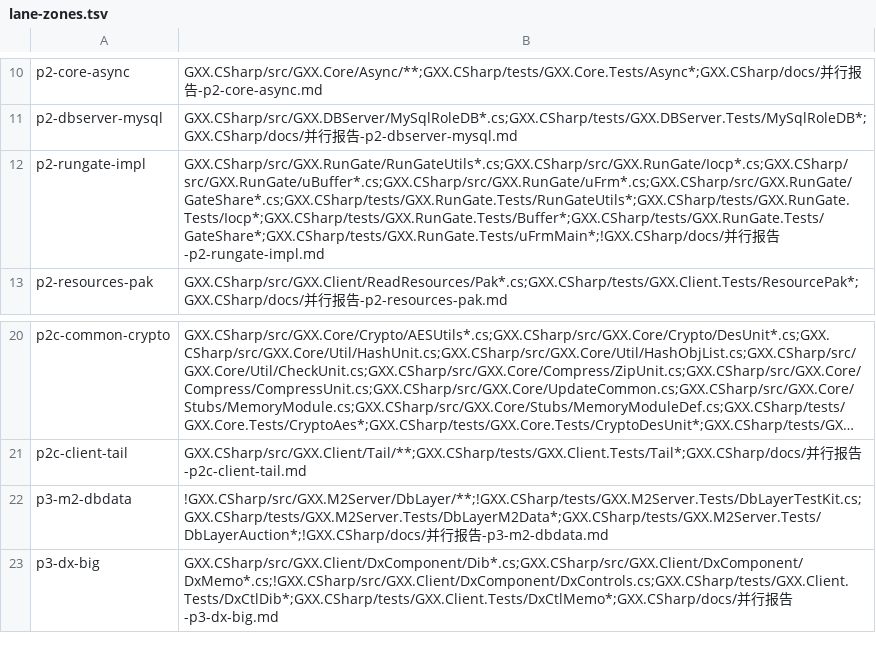
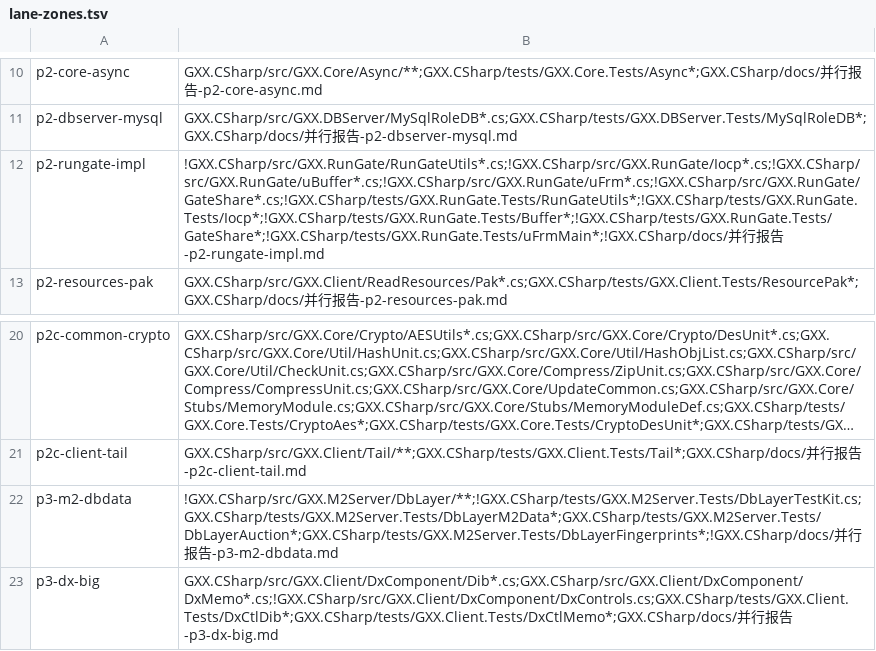
Before and after one commit to cnksss/GxxM2, a TSV file: GXX.CSharp/tools/lane-zones.tsv, drawn as a sheet; only a part is shown, gaps mark what is left out; long unchanged cells end in …; the diff names each change by its address in the sheet, - before the commit and + after, or states it on an @@ line.

Commit message:
分区表：p2-rungate-impl 全域 ALLOW-MODIFY（其自身既有文件本就需要改）、p3-m2-dbdata 增 DbLayerFingerprints* 测试区

```diff
--- a/GXX.CSharp/tools/lane-zones.tsv
+++ b/GXX.CSharp/tools/lane-zones.tsv
-B12: GXX.CSharp/src/GXX.RunGate/RunGateUtils*.cs;GXX.CSharp/src/GXX.RunGate/Iocp*.cs;GXX.CSharp/src/GXX.RunGate/uBuffer*.cs;GXX.CSharp/src/GXX.RunGate/uFrm*.cs;GXX.CSharp/src/GXX.RunGate/GateShare*.cs;GXX.CSharp/tests/GXX.RunGate.Tests/RunGateUtils*;GXX.CSharp/tests/GXX.RunGate.Tests/Iocp*;GXX.CSharp/tests/GXX.RunGate.Tests/Buffer*;GXX.CSharp/tests/GXX.RunGate.Tests/GateShare*;GXX.CSharp/tests/GXX.RunGate.Tests/uFrmMain*;!GXX.CSharp/docs/并行…
+B12: !GXX.CSharp/src/GXX.RunGate/RunGateUtils*.cs;!GXX.CSharp/src/GXX.RunGate/Iocp*.cs;!GXX.CSharp/src/GXX.RunGate/uBuffer*.cs;!GXX.CSharp/src/GXX.RunGate/uFrm*.cs;!GXX.CSharp/src/GXX.RunGate/GateShare*.cs;!GXX.CSharp/tests/GXX.RunGate.Tests/RunGateUtils*;!GXX.CSharp/tests/GXX.RunGate.Tests/Iocp*;!GXX.CSharp/tests/GXX.RunGate.Tests/Buffer*;!GXX.CSharp/tests/GXX.RunGate.Tests/GateShare*;!GXX.CSharp/tests/GXX.RunGate.Tests/uFrmMain*;!GXX.CSharp/docs/并行…
-B22: !GXX.CSharp/src/GXX.M2Server/DbLayer/**;!GXX.CSharp/tests/GXX.M2Server.Tests/DbLayerTestKit.cs;GXX.CSharp/tests/GXX.M2Server.Tests/DbLayerM2Data*;GXX.CSharp/tests/GXX.M2Server.Tests/DbLayerAuction*;!GXX.CSharp/docs/并行…
+B22: !GXX.CSharp/src/GXX.M2Server/DbLayer/**;!GXX.CSharp/tests/GXX.M2Server.Tests/DbLayerTestKit.cs;GXX.CSharp/tests/GXX.M2Server.Tests/DbLayerM2Data*;GXX.CSharp/tests/GXX.M2Server.Tests/DbLayerAuction*;GXX.CSharp/tests/GXX.M2Server.Tests/DbLayerFingerprints*;!GXX.CSharp/docs/并行…
```
